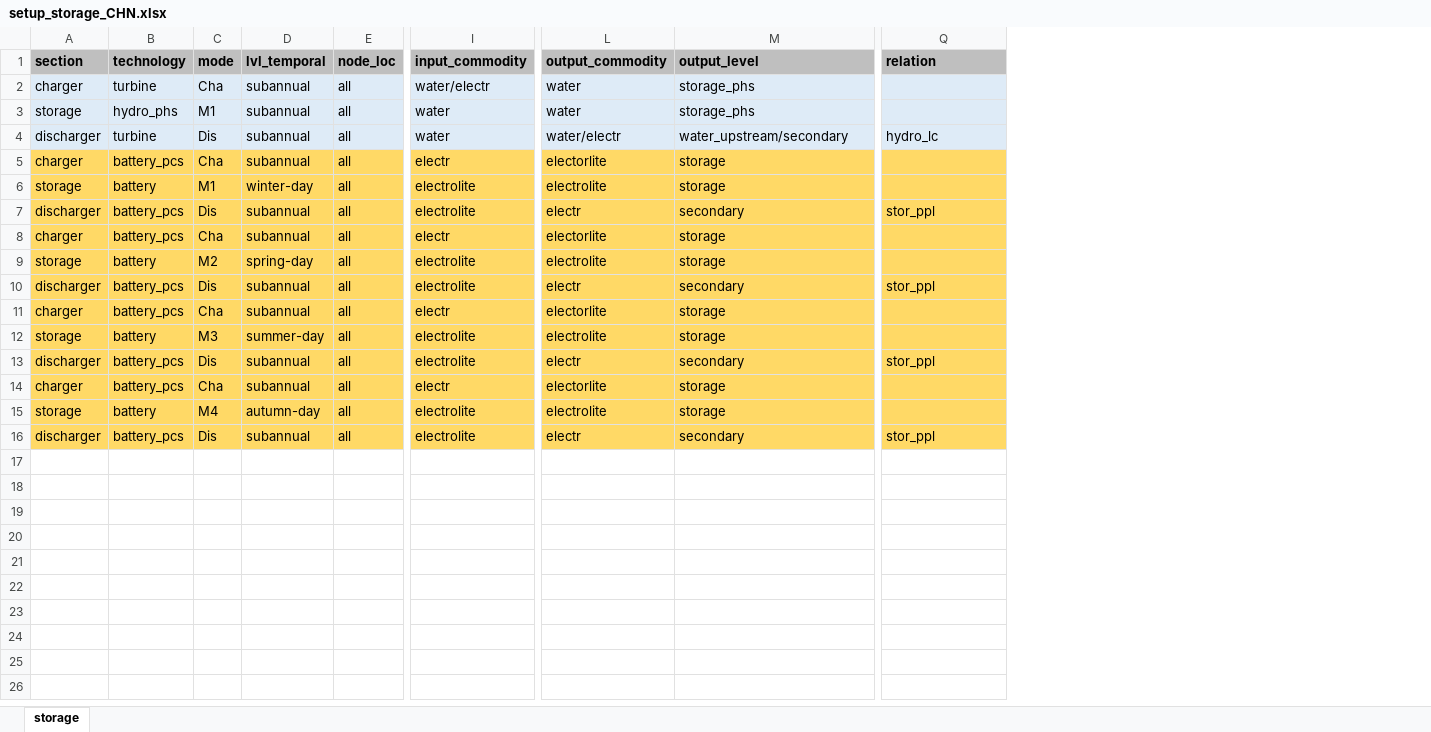
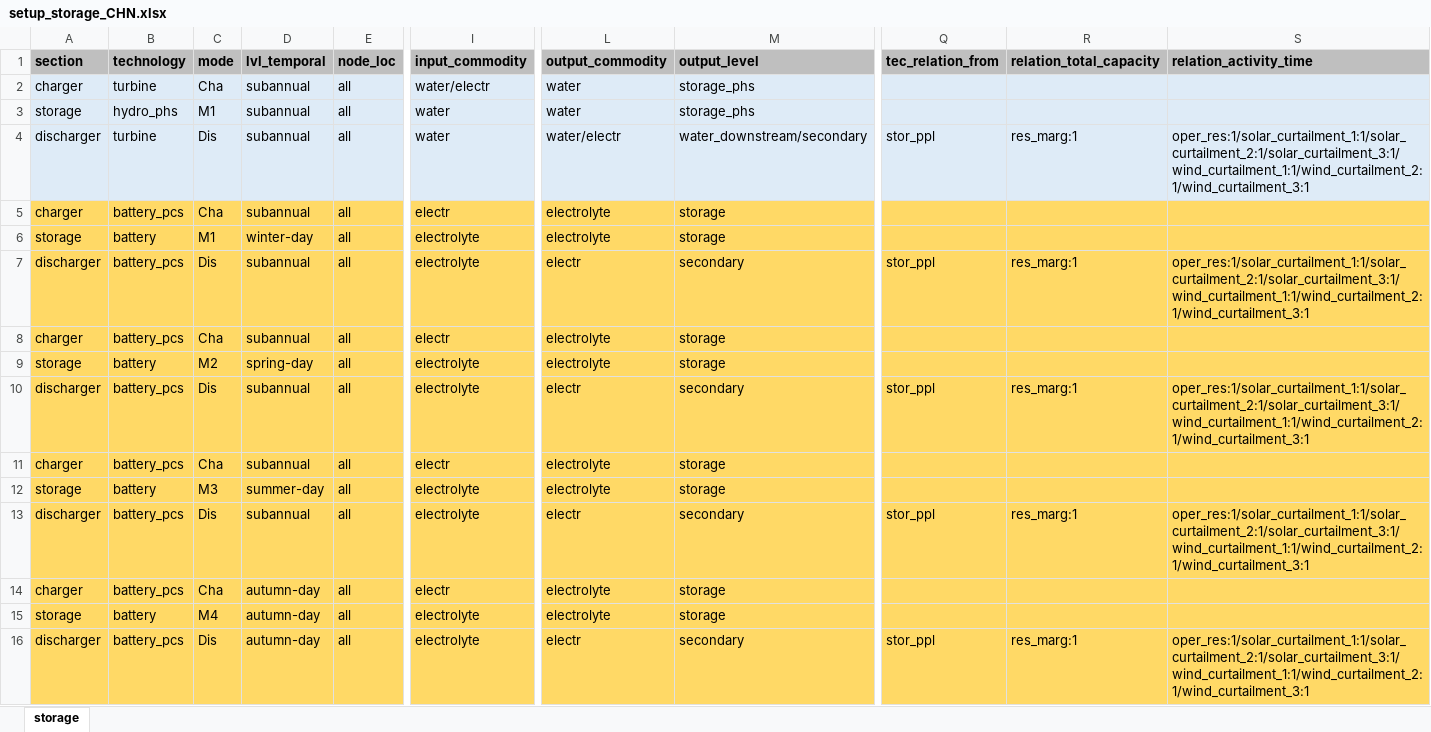
Before and after one commit to marek-iiasa/zz_yssp22_tc, an Excel workbook: scenario work/China/data/setup_storage_CHN.xlsx, sheet storage, drawn as a sheet; only a part is shown, gaps mark what is left out; values as stored, in another font and other column widths than the file's, no borders; the diff names each change by its address in the sheet, - before the commit and + after, or states it on an @@ line.

Commit message:
Correct the typo in storage setup file (electrolyte)

```diff
--- a/scenario work/China/data/setup_storage_CHN.xlsx (sheet storage)
+++ b/scenario work/China/data/setup_storage_CHN.xlsx (sheet storage)
+column R (relation_total_capacity), rows 4-16: res_marg:1 |  |  | res_marg:1 |  |  | res_marg:1 |  |  | res_marg:1 |  |  | res_marg:1
+column S (relation_activity_time), rows 4-16: oper_res:1/solar_curtailment_1:1/solar_curtailment_2:1/solar_curtailment_3:1/wind_curtailment_1:1/wind_curtailment_2:1/wind_curtailment_3:1 |  |  | oper_res:1/solar_curtailment_1:1/solar_curtailment_2:1/solar_curtailment_3:1/wind_curtailment_1:1/wind_curtailment_2:1/wind_curtailment_3:1 |  |  | oper_res:1/solar_curtailment_1:1/solar_curtailment_2:1/solar_curtailment_3:1/wind_curtailment_1:1/wind_curtailment_2:1/wind_curtailment_3:1 |  |  | oper_res:1/solar_curtailment_1:1/solar_curtailment_2:1/solar_curtailment_3:1/wind_curtailment_1:1/wind_curtailment_2:1/wind_curtailment_3:1 |  |  | oper_res:1/solar_curtailment_1:1/solar_curtailment_2:1/solar_curtailment_3:1/wind_curtailment_1:1/wind_curtailment_2:1/wind_curtailment_3:1
-Q1: relation
+Q1: tec_relation_from
-M4 (output_level): water_upstream/secondary
+M4 (output_level): water_downstream/secondary
-Q4 (tec_relation_from): hydro_lc
+Q4 (tec_relation_from): stor_ppl
-L5 (output_commodity): electorlite
+L5 (output_commodity): electrolyte
-I6:I7 (input_commodity): electrolite
+I6:I7 (input_commodity): electrolyte
-L6 (output_commodity): electrolite
+L6 (output_commodity): electrolyte
-L8 (output_commodity): electorlite
+L8 (output_commodity): electrolyte
-I9:I10 (input_commodity): electrolite
+I9:I10 (input_commodity): electrolyte
-L9 (output_commodity): electrolite
+L9 (output_commodity): electrolyte
-L11 (output_commodity): electorlite
+L11 (output_commodity): electrolyte
-I12:I13 (input_commodity): electrolite
+I12:I13 (input_commodity): electrolyte
-L12 (output_commodity): electrolite
+L12 (output_commodity): electrolyte
-D14 (lvl_temporal): subannual
+D14 (lvl_temporal): autumn-day
-L14 (output_commodity): electorlite
+L14 (output_commodity): electrolyte
-I15:I16 (input_commodity): electrolite
+I15:I16 (input_commodity): electrolyte
-L15 (output_commodity): electrolite
+L15 (output_commodity): electrolyte
-D16 (lvl_temporal): subannual
+D16 (lvl_temporal): autumn-day
```
